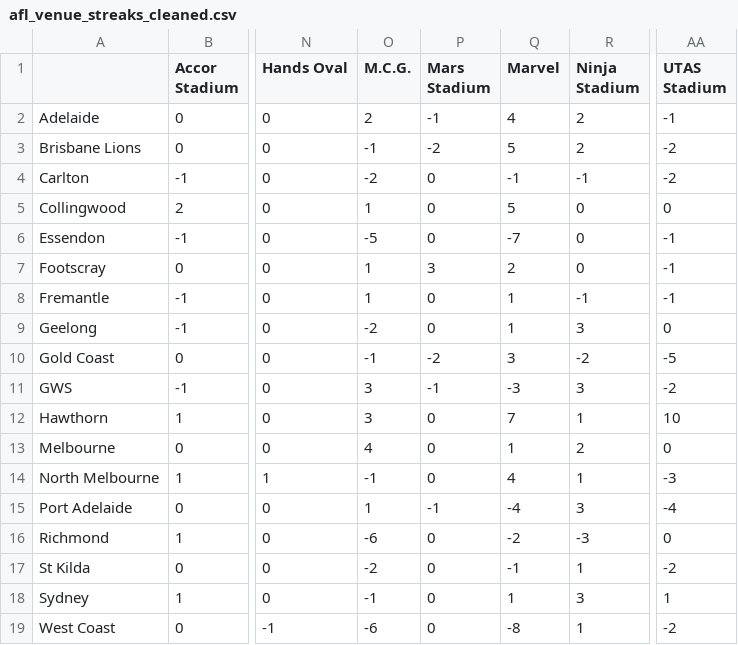
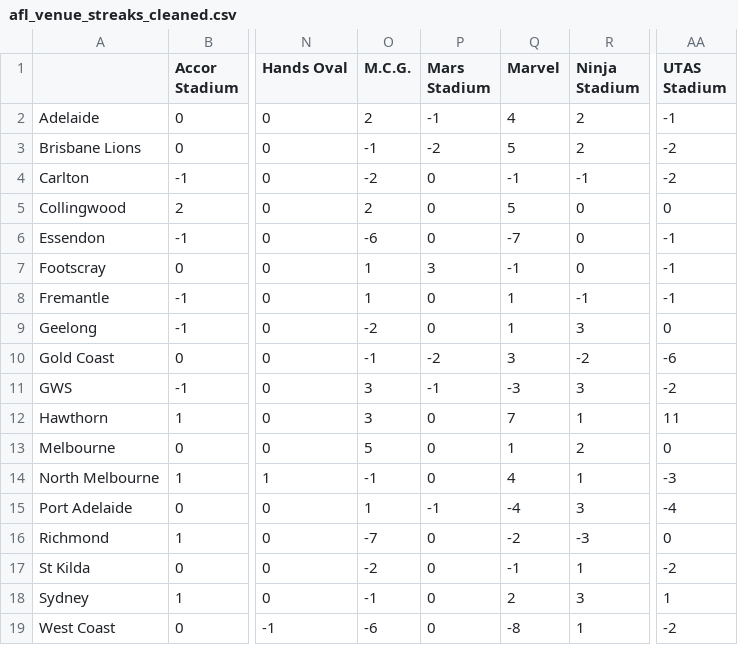
Before and after one commit to blake-noske/blake-noske.github.io, a CSV file: cleaned data/afl_venue_streaks_cleaned.csv, drawn as a sheet; only a part is shown, gaps mark what is left out; the diff names each change by its address in the sheet, - before the commit and + after, or states it on an @@ line.

```diff
--- a/cleaned data/afl_venue_streaks_cleaned.csv
+++ b/cleaned data/afl_venue_streaks_cleaned.csv
-O5 (M.C.G.): 1
+O5 (M.C.G.): 2
-O6 (M.C.G.): -5
+O6 (M.C.G.): -6
-Q7 (Marvel): 2
+Q7 (Marvel): -1
-AA10 (UTAS Stadium): -5
+AA10 (UTAS Stadium): -6
-AA12 (UTAS Stadium): 10
+AA12 (UTAS Stadium): 11
-O13 (M.C.G.): 4
+O13 (M.C.G.): 5
-O16 (M.C.G.): -6
+O16 (M.C.G.): -7
-Q18 (Marvel): 1
+Q18 (Marvel): 2
```
Also changed, not shown: cleaned data/afl_fixture_cleaned.csv, cleaned data/afl_team_form_cleaned.csv, 3 other files.
